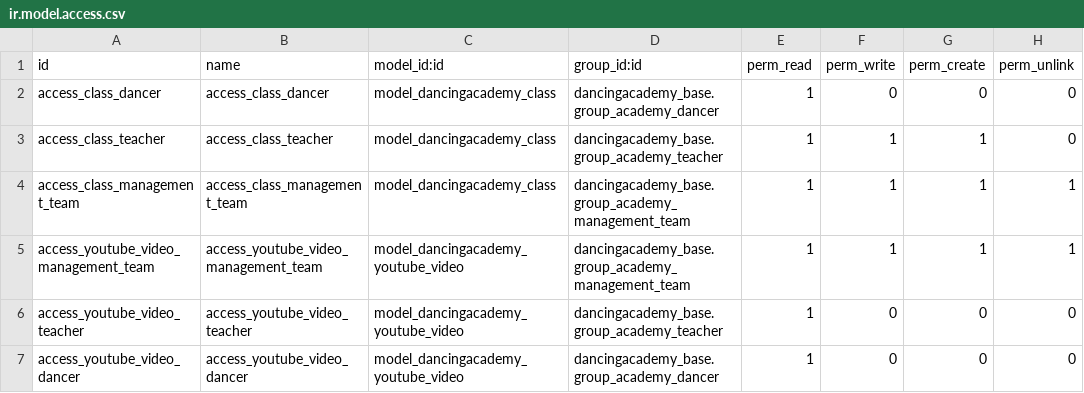
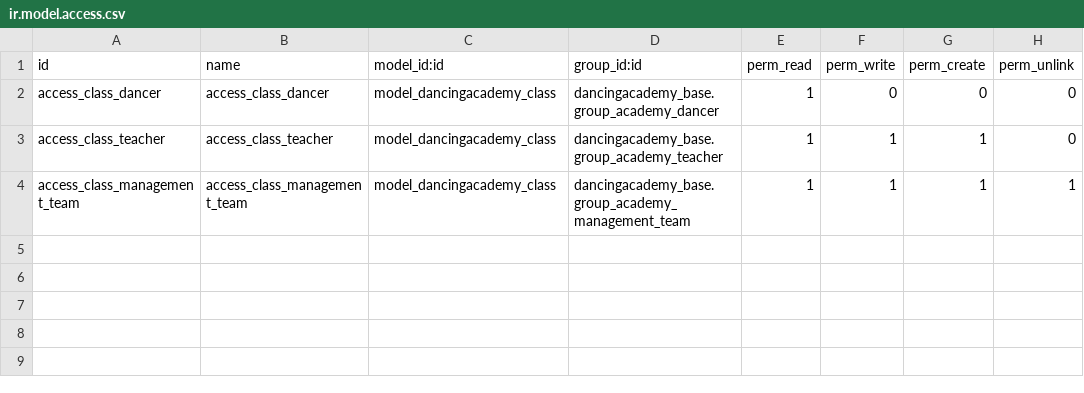
Before and after one commit to julia12navio/dancingacademy, a CSV file: dancingacademy_classes/security/ir.model.access.csv, drawn as a sheet.

```diff
--- a/dancingacademy_classes/security/ir.model.access.csv
+++ b/dancingacademy_classes/security/ir.model.access.csv
@@ -4,4 +4 @@ access_class_teacher,access_class_teacher,model_dancingacademy_class,dancingacad
 access_class_management_team,access_class_management_team,model_dancingacademy_class,dancingacademy_base.group_academy_management_team,1,1,1,1
-access_youtube_video_management_team,access_youtube_video_management_team,model_dancingacademy_youtube_video,dancingacademy_base.group_academy_management_team,1,1,1,1
-access_youtube_video_teacher,access_youtube_video_teacher,model_dancingacademy_youtube_video,dancingacademy_base.group_academy_teacher,1,0,0,0
-access_youtube_video_dancer,access_youtube_video_dancer,model_dancingacademy_youtube_video,dancingacademy_base.group_academy_dancer,1,0,0,0
```
Also changed, not shown: 7 other files.
